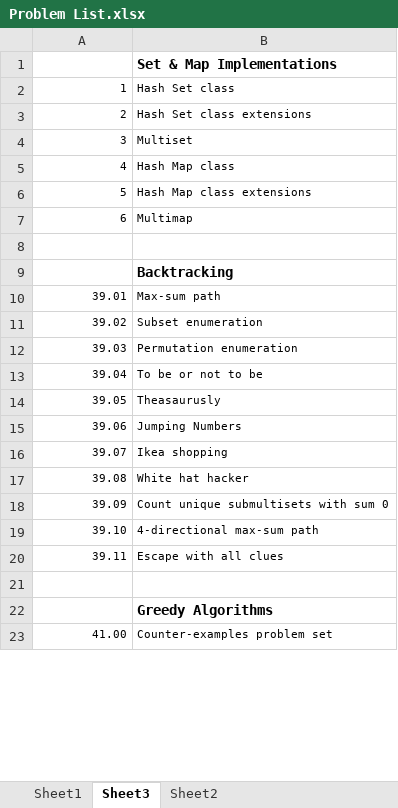
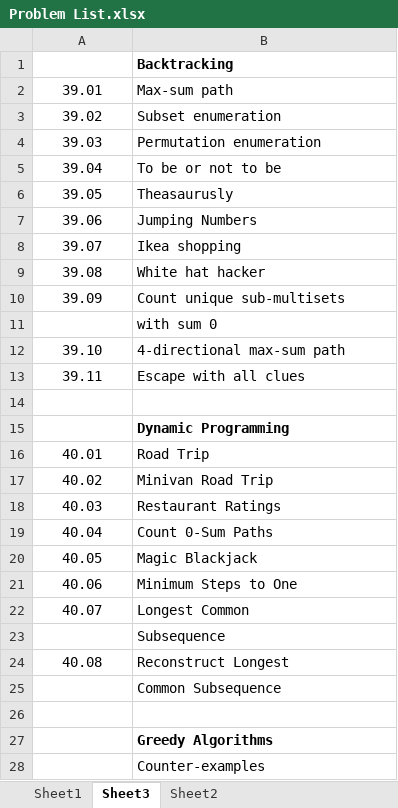
Before and after one commit to bharatagarwal/bctci, an Excel workbook: Problem List.xlsx, sheet Sheet3, drawn as a sheet; only a part is shown; values as stored, in another font and other column widths than the file's, no borders; removed rows and columns are numbered as before the commit, all else as after; the diff covers the shown part only; the diff names each change by its address in the sheet, - before the commit and + after, or states it on an @@ line.

Commit message:
Finishing first two backtracking problems

```diff
--- a/Problem List.xlsx (sheet Sheet3)
+++ b/Problem List.xlsx (sheet Sheet3)
-row 1:  | Set & Map Implementations
-row 2: 1 | Hash Set class
-row 3: 2 | Hash Set class extensions
-row 4: 3 | Multiset
-row 5: 4 | Hash Map class
-row 6: 5 | Hash Map class extensions
-row 7: 6 | Multimap
-row 8: (empty)
@@ A2:B10 text size: larger @@
-A2:A10 alignment: right
+A2:A10 alignment: center
-B10: Count unique submultisets with sum 0
+B10: Count unique sub-multisets
+row 11:  | with sum 0
@@ A12:B13 text size: larger @@
-A12:A13 alignment: right
+A12:A13 alignment: center
+row 15:  | Dynamic Programming
+row 16: 40.01 | Road Trip
+row 17: 40.02 | Minivan Road Trip
+row 18: 40.03 | Restaurant Ratings
+row 19: 40.04 | Count 0-Sum Paths
+row 20: 40.05 | Magic Blackjack
+row 21: 40.06 | Minimum Steps to One
+row 22: 40.07 | Longest Common
+row 23:  | Subsequence
+row 24: 40.08 | Reconstruct Longest
+row 25:  | Common Subsequence
+row 26: (empty)
-row 23: 41.00 | Counter-examples problem set
+row 28:  | Counter-examples
```
Also changed, not shown: 1 added row, 1 edited cell and cell formats elsewhere in this sheet, sheet Sheet2, sheet Sheet1, 3 other files.
